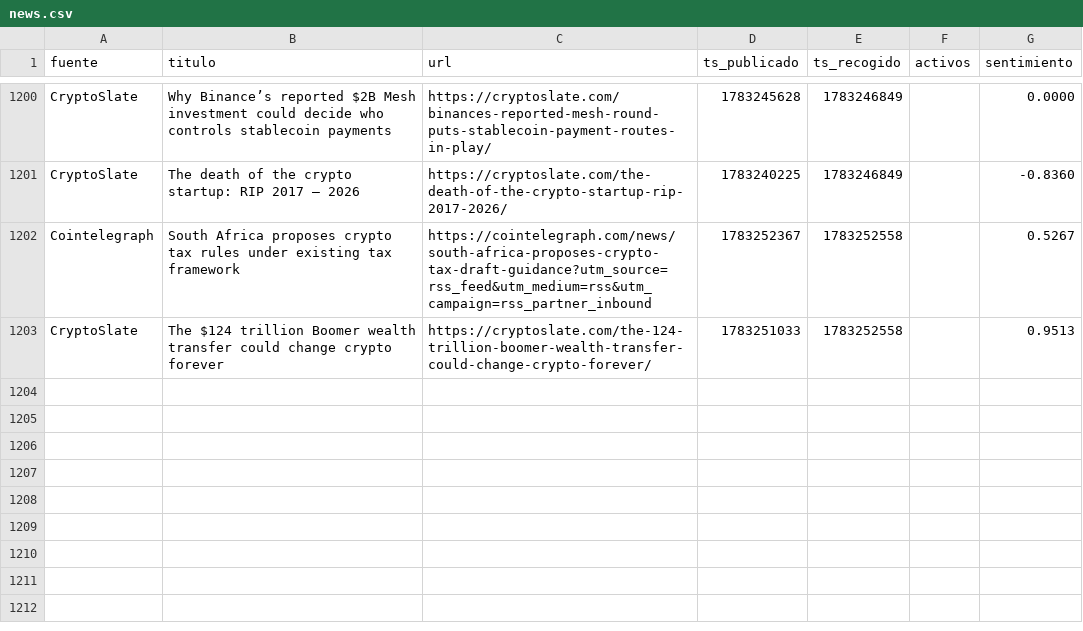
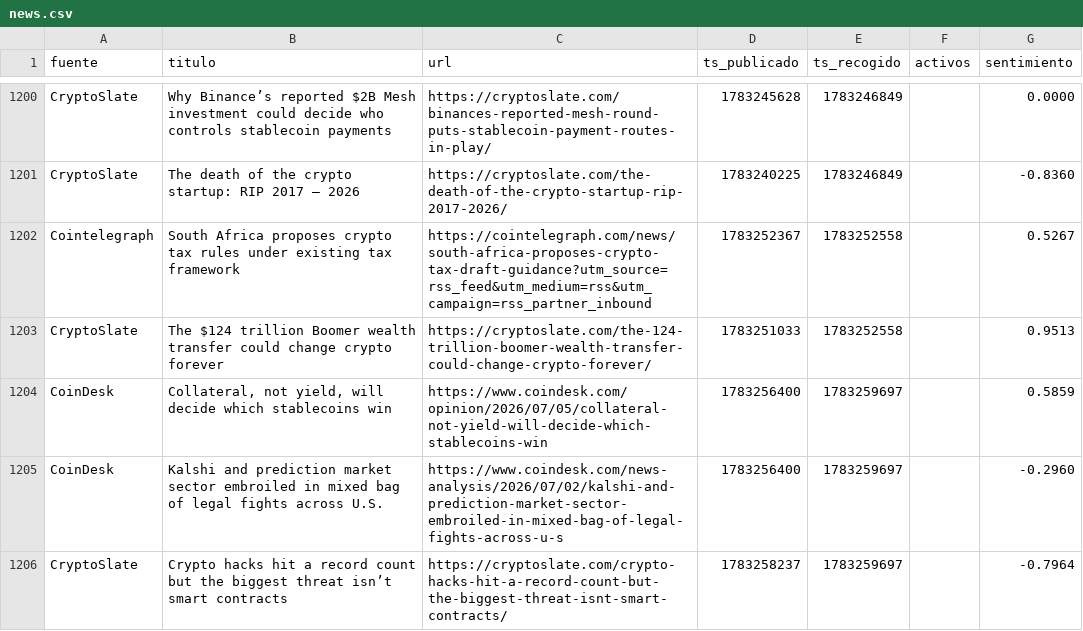
Before and after one commit to marcosgcuenta1/trading-bot, a CSV file: data/news.csv, drawn as a sheet; only a part is shown, gaps mark what is left out.

```diff
--- a/data/news.csv
+++ b/data/news.csv
@@ -1203 +1203,4 @@ Cointelegraph,South Africa proposes crypto tax rules under existing tax framewor
 CryptoSlate,The $124 trillion Boomer wealth transfer could change crypto forever,https://cryptoslate.com/the-124-trillion-boomer-wealth-transfer-could-change-crypto-forever/,1783251033,1783252558,,0.9513
+CoinDesk,"Collateral, not yield, will decide which stablecoins win",https://www.coindesk.com/opinion/2026/07/05/collateral-not-yield-will-decide-which-stablecoins-win,1783256400,1783259697,,0.5859
+CoinDesk,Kalshi and prediction market sector embroiled in mixed bag of legal fights across U.S.,https://www.coindesk.com/news-analysis/2026/07/02/kalshi-and-prediction-market-sector-embroiled-in-mixed-bag-of-legal-fights-across-u-s,1783256400,1783259697,,-0.2960
+CryptoSlate,Crypto hacks hit a record count but the biggest threat isn’t smart contracts,https://cryptoslate.com/crypto-hacks-hit-a-record-count-but-the-biggest-threat-isnt-smart-contracts/,1783258237,1783259697,,-0.7964
```
